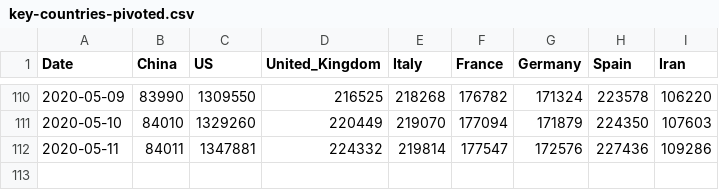
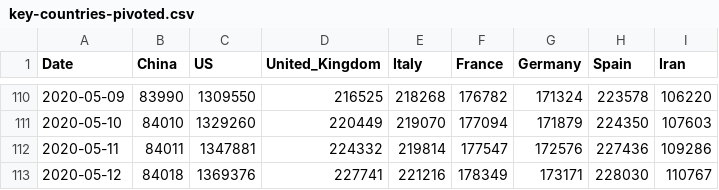
Before and after one commit to tomo-one/COVID-19-Statistics, a CSV file: data/key-countries-pivoted.csv, drawn as a sheet; only a part is shown, gaps mark what is left out; the diff names each change by its address in the sheet, - before the commit and + after, or states it on an @@ line.

```diff
--- a/data/key-countries-pivoted.csv
+++ b/data/key-countries-pivoted.csv
+row 113: 2020-05-12 | 84018 | 1369376 | 227741 | 221216 | 178349 | 173171 | 228030 | 110767
```
Also changed, not shown: data/worldwide-aggregated.csv, 5 other files.
